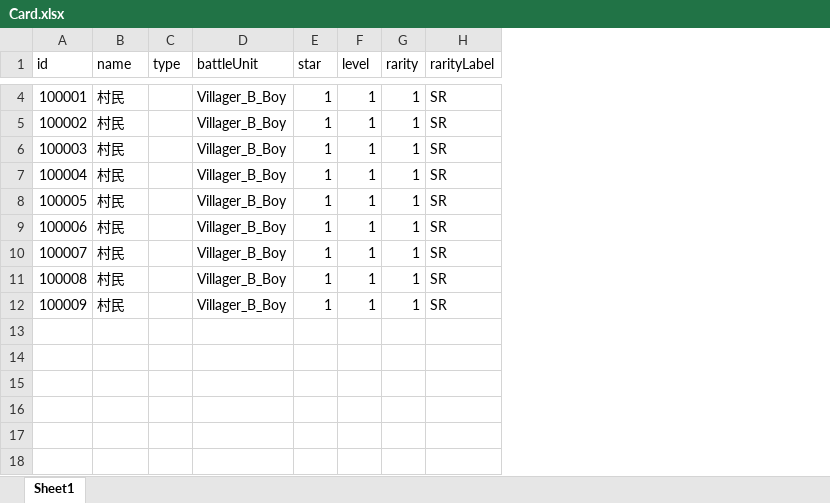
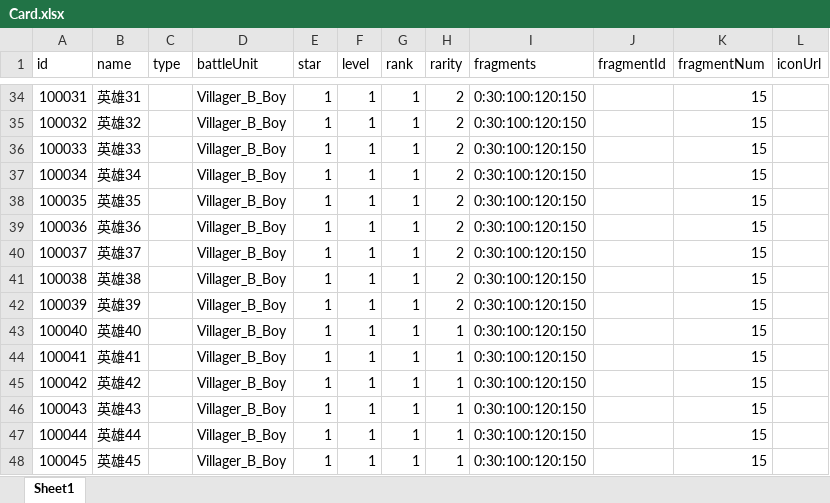
Before and after one commit to a26053200/CardWar, an Excel workbook: Excel/Card.xlsx, sheet Sheet1, drawn as a sheet; only a part is shown, gaps mark what is left out; values as stored, in another font and other column widths than the file's, no borders; removed rows and columns are numbered as before the commit, all else as after; the diff covers the shown part only; the diff names each change by its address in the sheet, - before the commit and + after, or states it on an @@ line.

```diff
--- a/Excel/Card.xlsx (sheet Sheet1)
+++ b/Excel/Card.xlsx (sheet Sheet1)
+column G (rank), rows 34-36: all 1; rows 43-48: all 1
-column H (rarityLabel), rows 4-12: all SR
+column I (fragments), rows 34-36: all 0:30:100:120:150; rows 43-48: all 0:30:100:120:150
+column J (fragmentId), empty
+column K (fragmentNum), rows 34-36: all 15; rows 43-48: all 15
+column L (iconUrl), empty
@@ column A (id) renumbered from row 34 down @@
-B34 (name): 村民
+B34 (name): 英雄31
-H34:H36 (rarity): 1
+H34:H36 (rarity): 2
-B35 (name): 村民
+B35 (name): 英雄32
-B36 (name): 村民
+B36 (name): 英雄33
+row 37: 100034 | 英雄34 |  | Villager_B_Boy | 1 | 1 | 1 | 2 | 0:30:100:120:150 |  | 15
+row 38: 100035 | 英雄35 |  | Villager_B_Boy | 1 | 1 | 1 | 2 | 0:30:100:120:150 |  | 15
+row 39: 100036 | 英雄36 |  | Villager_B_Boy | 1 | 1 | 1 | 2 | 0:30:100:120:150 |  | 15
+row 40: 100037 | 英雄37 |  | Villager_B_Boy | 1 | 1 | 1 | 2 | 0:30:100:120:150 |  | 15
+row 41: 100038 | 英雄38 |  | Villager_B_Boy | 1 | 1 | 1 | 2 | 0:30:100:120:150 |  | 15
+row 42: 100039 | 英雄39 |  | Villager_B_Boy | 1 | 1 | 1 | 2 | 0:30:100:120:150 |  | 15
-B43 (name): 村民
+B43 (name): 英雄40
-B44 (name): 村民
+B44 (name): 英雄41
-B45 (name): 村民
+B45 (name): 英雄42
-B46 (name): 村民
+B46 (name): 英雄43
-B47 (name): 村民
+B47 (name): 英雄44
-B48 (name): 村民
+B48 (name): 英雄45
```
Also changed, not shown: 30 added rows and 2 edited cells elsewhere in this sheet, 3 other files.
